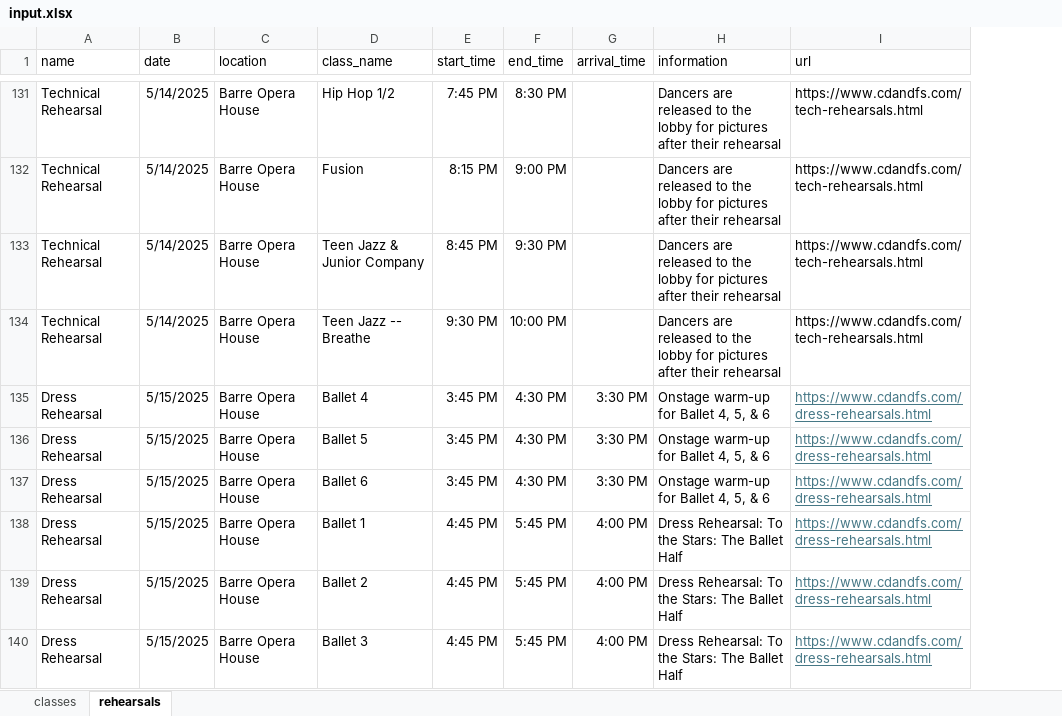
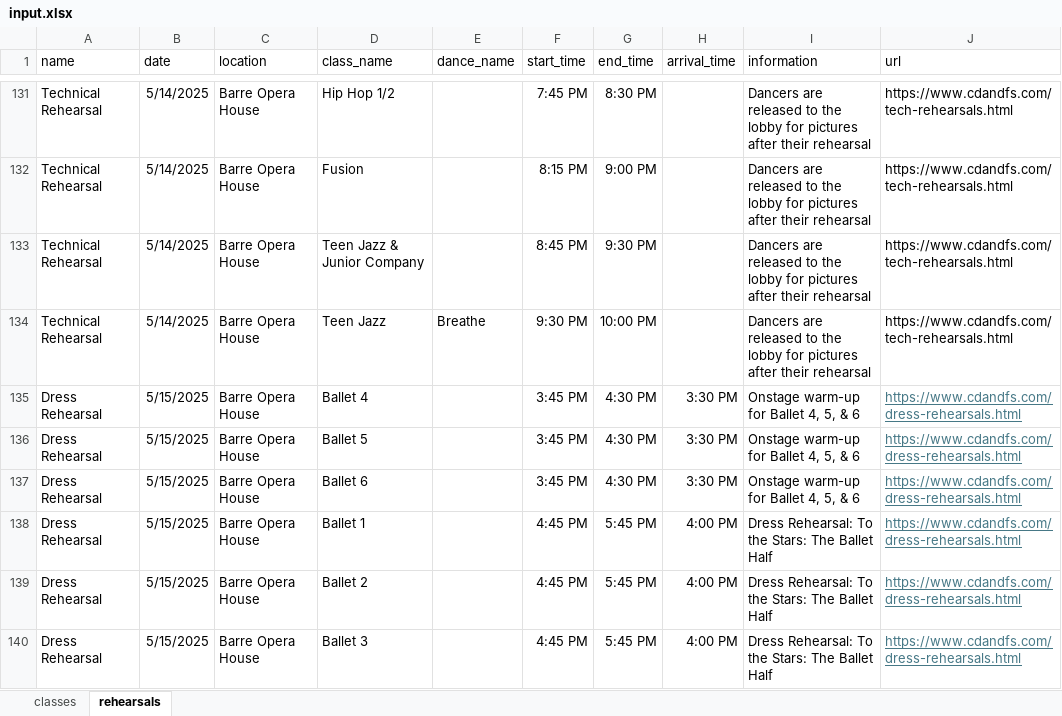
Before and after one commit to DavidOry/cdfs-performance-rehearsal, an Excel workbook: input.xlsx, sheet rehearsals, drawn as a sheet; only a part is shown, gaps mark what is left out; values as stored, in another font and other column widths than the file's, no borders; the diff covers the shown part only; the diff names each change by its address in the sheet, - before the commit and + after, or states it on an @@ line.

Commit message:
add dance name, clean up

```diff
--- a/input.xlsx (sheet rehearsals)
+++ b/input.xlsx (sheet rehearsals)
+column E (dance_name), row 134: Breathe
-D134 (class_name): Teen Jazz -- Breathe
+D134 (class_name): Teen Jazz
```
Also changed, not shown: 11 edited cells elsewhere in this sheet, sheet classes, 6 other files.
